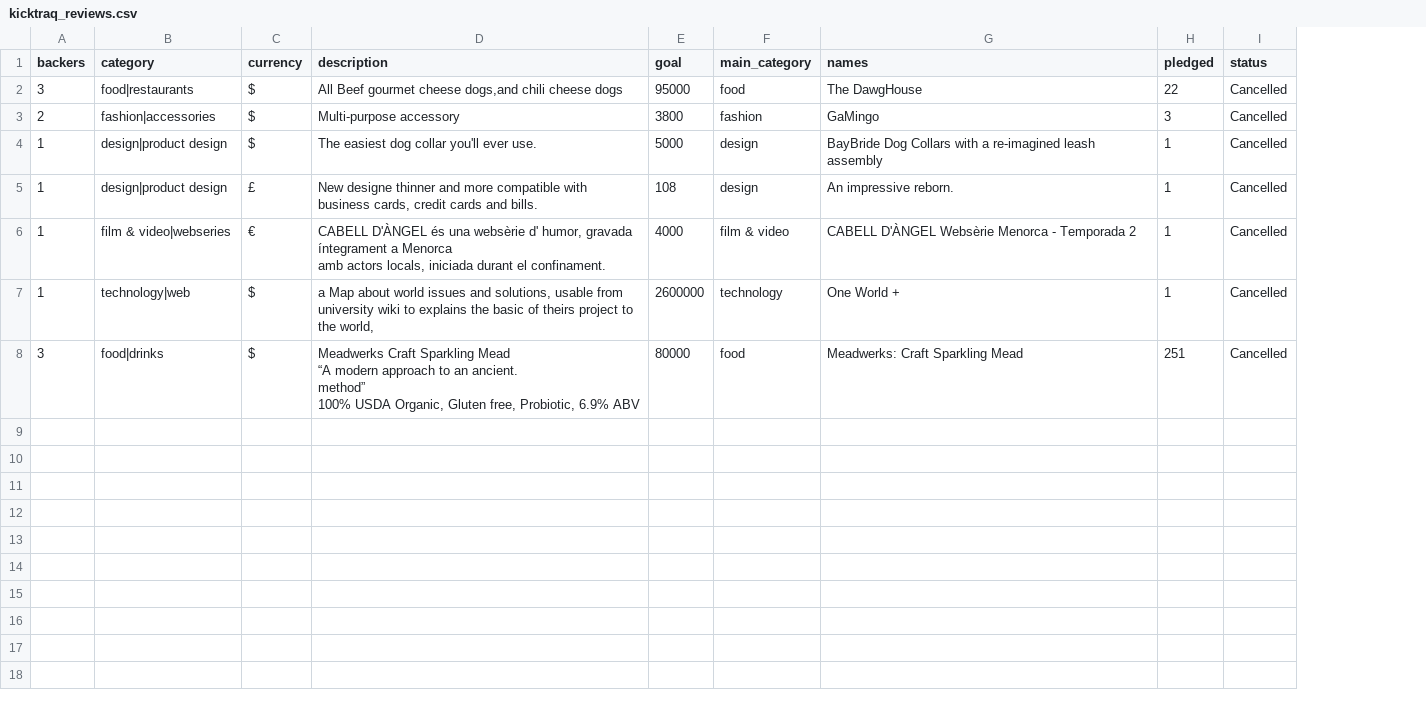
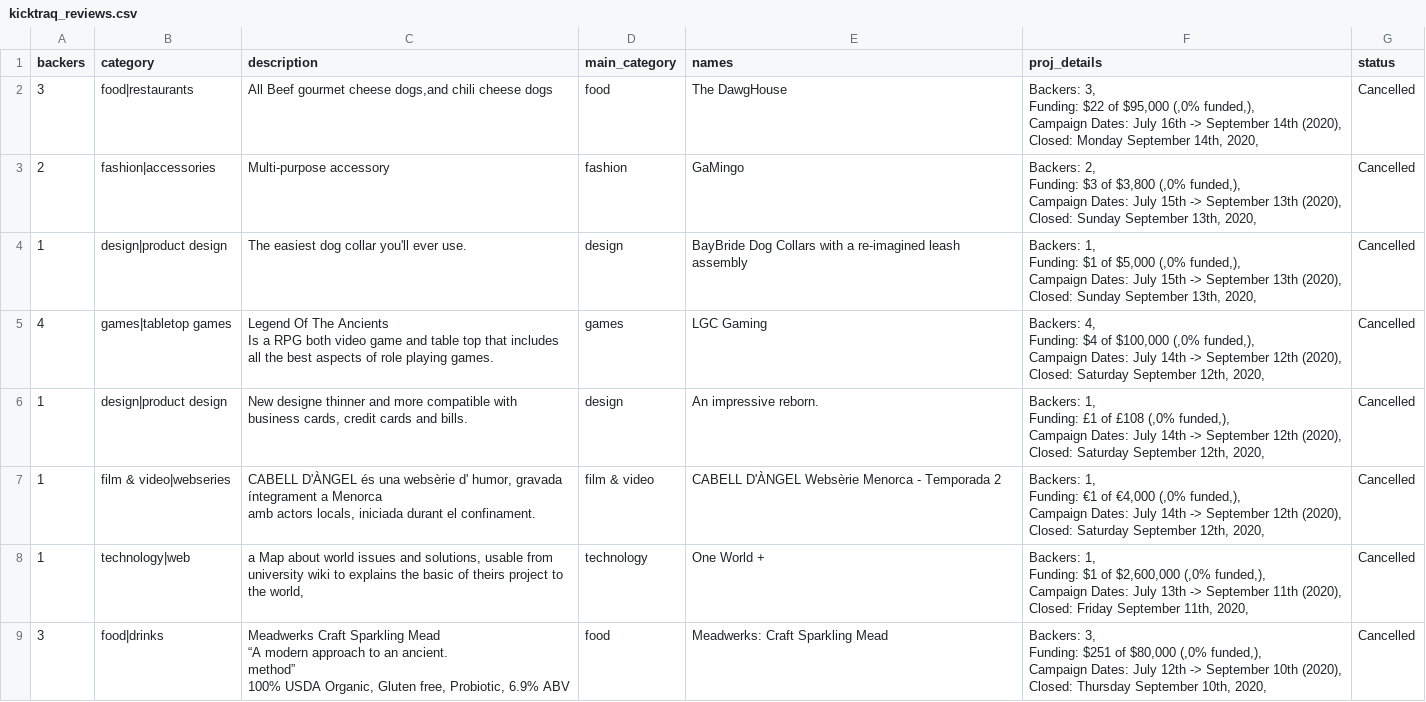
Before and after one commit to JudyChungJ/kicktraq_web_scrape, a CSV file: kicktraq/kicktraq/kicktraq_reviews.csv, drawn as a sheet; only a part is shown; removed rows and columns are numbered as before the commit, all else as after; ↵ is a line break in a cell; the diff covers the shown part only; the diff names each change by its address in the sheet, - before the commit and + after, or states it on an @@ line.

Commit message:
working spider. Dates left as list of strings

```diff
--- a/kicktraq/kicktraq/kicktraq_reviews.csv
+++ b/kicktraq/kicktraq/kicktraq_reviews.csv
-column C (currency), rows 2-8: $ | $ | $ | £ | € | $ | $
-column E (goal), rows 2-8: 95000 | 3800 | 5000 | 108 | 4000 | 2600000 | 80000
-column H (pledged), rows 2-8: 22 | 3 | 1 | 1 | 1 | 1 | 251
+column F (proj_details), rows 2-4: Backers: 3, ↵ Funding: $22 of $95,000 (,0% funded,), ↵ Campaign Dates: July 16th -> September 14th (2020), ↵ Closed: Monday September 14th, 2020, | Backers: 2, ↵ Funding: $3 of $3,800 (,0% funded,), ↵ Campaign Dates: July 15th -> September 13th (2020), ↵ Closed: Sunday September 13th, 2020, | Backers: 1, ↵ Funding: $1 of $5,000 (,0% funded,), ↵ Campaign Dates: July 15th -> September 13th (2020), ↵ Closed: Sunday September 13th, 2020,; rows 6-9: Backers: 1, ↵ Funding: £1 of £108 (,0% funded,), ↵ Campaign Dates: July 14th -> September 12th (2020), ↵ Closed: Saturday September 12th, 2020, | Backers: 1, ↵ Funding: €1 of €4,000 (,0% funded,), ↵ Campaign Dates: July 14th -> September 12th (2020), ↵ Closed: Saturday September 12th, 2020, | Backers: 1, ↵ Funding: $1 of $2,600,000 (,0% funded,), ↵ Campaign Dates: July 13th -> September 11th (2020), ↵ Closed: Friday September 11th, 2020, | Backers: 3, ↵ Funding: $251 of $80,000 (,0% funded,), ↵ Campaign Dates: July 12th -> September 10th (2020), ↵ Closed: Thursday September 10th, 2020,
+row 5: 4 | games|tabletop games | Legend Of The Ancients ↵ Is a RPG both video game and table top that includes all the best aspects of role playing games. | games | LGC Gaming | Backers: 4, ↵ Funding: $4 of $100,000 (,0% funded,), ↵ Campaign Dates: July 14th -> September 12th (2020), ↵ Closed: Saturday September 12th, 2020, | Cancelled
```
Also changed, not shown: 7 added rows elsewhere in this file, 7 other files.
